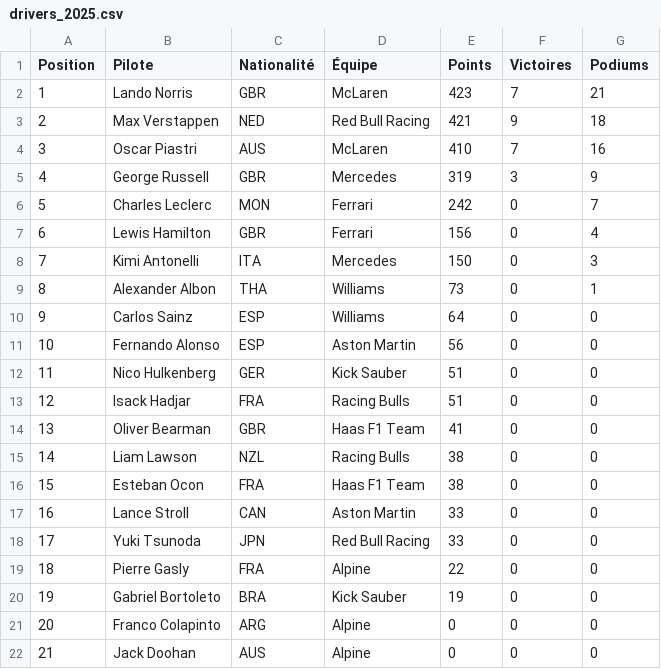
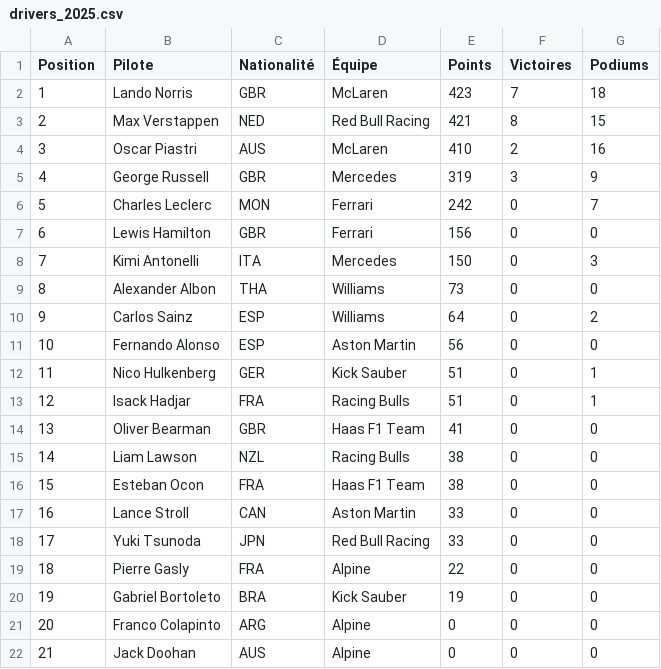
Before and after one commit to sophieleroy123-lang/f1-2025-tracker, a CSV file: data/drivers_2025.csv, drawn as a sheet.

Commit message:
Update drivers_2025.csv

```diff
--- a/data/drivers_2025.csv
+++ b/data/drivers_2025.csv
@@ -1,14 +1,14 @@
 Position,Pilote,Nationalité,Équipe,Points,Victoires,Podiums
-1,Lando Norris,GBR,McLaren,423,7,21
-2,Max Verstappen,NED,Red Bull Racing,421,9,18
-3,Oscar Piastri,AUS,McLaren,410,7,16
+1,Lando Norris,GBR,McLaren,423,7,18
+2,Max Verstappen,NED,Red Bull Racing,421,8,15
+3,Oscar Piastri,AUS,McLaren,410,2,16
 4,George Russell,GBR,Mercedes,319,3,9
 5,Charles Leclerc,MON,Ferrari,242,0,7
-6,Lewis Hamilton,GBR,Ferrari,156,0,4
+6,Lewis Hamilton,GBR,Ferrari,156,0,0
 7,Kimi Antonelli,ITA,Mercedes,150,0,3
-8,Alexander Albon,THA,Williams,73,0,1
-9,Carlos Sainz,ESP,Williams,64,0,0
+8,Alexander Albon,THA,Williams,73,0,0
+9,Carlos Sainz,ESP,Williams,64,0,2
 10,Fernando Alonso,ESP,Aston Martin,56,0,0
-11,Nico Hulkenberg,GER,Kick Sauber,51,0,0
-12,Isack Hadjar,FRA,Racing Bulls,51,0,0
+11,Nico Hulkenberg,GER,Kick Sauber,51,0,1
+12,Isack Hadjar,FRA,Racing Bulls,51,0,1
 13,Oliver Bearman,GBR,Haas F1 Team,41,0,0
```
